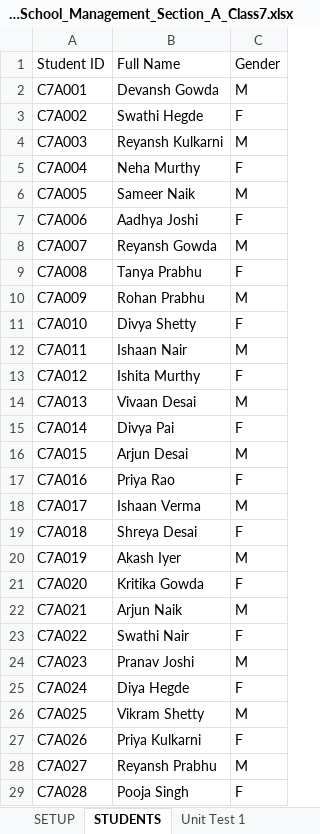
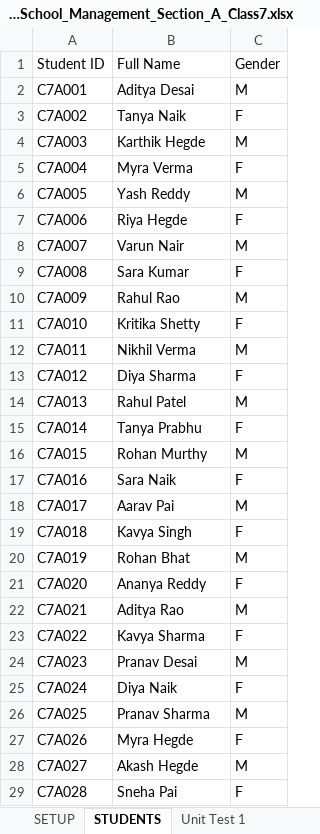
Before and after one commit to sandeephakki-qa/student-insight, an Excel workbook: samples/Sample_7_For_School_Management_Section_A_Class7.xlsx, sheet STUDENTS, drawn as a sheet; only a part is shown; values as stored, in another font and other column widths than the file's, no borders; the diff covers the shown part only; the diff names each change by its address in the sheet, - before the commit and + after, or states it on an @@ line.

```diff
--- a/samples/Sample_7_For_School_Management_Section_A_Class7.xlsx (sheet STUDENTS)
+++ b/samples/Sample_7_For_School_Management_Section_A_Class7.xlsx (sheet STUDENTS)
-B2: Devansh Gowda
+B2: Aditya Desai
-B3: Swathi Hegde
+B3: Tanya Naik
-B4: Reyansh Kulkarni
+B4: Karthik Hegde
-B5: Neha Murthy
+B5: Myra Verma
-B6: Sameer Naik
+B6: Yash Reddy
-B7: Aadhya Joshi
+B7: Riya Hegde
-B8: Reyansh Gowda
+B8: Varun Nair
-B9: Tanya Prabhu
+B9: Sara Kumar
-B10: Rohan Prabhu
+B10: Rahul Rao
-B11: Divya Shetty
+B11: Kritika Shetty
-B12: Ishaan Nair
+B12: Nikhil Verma
-B13: Ishita Murthy
+B13: Diya Sharma
-B14: Vivaan Desai
+B14: Rahul Patel
-B15: Divya Pai
+B15: Tanya Prabhu
-B16: Arjun Desai
+B16: Rohan Murthy
-B17: Priya Rao
+B17: Sara Naik
-B18: Ishaan Verma
+B18: Aarav Pai
-B19: Shreya Desai
+B19: Kavya Singh
-B20: Akash Iyer
+B20: Rohan Bhat
-B21: Kritika Gowda
+B21: Ananya Reddy
-B22: Arjun Naik
+B22: Aditya Rao
-B23: Swathi Nair
+B23: Kavya Sharma
-B24: Pranav Joshi
+B24: Pranav Desai
-B25: Diya Hegde
+B25: Diya Naik
-B26: Vikram Shetty
+B26: Pranav Sharma
-B27: Priya Kulkarni
+B27: Myra Hegde
-B28: Reyansh Prabhu
+B28: Akash Hegde
-B29: Pooja Singh
+B29: Sneha Pai
```
Also changed, not shown: 2 edited cells elsewhere in this sheet, sheet Mid-Term, sheet Unit Test 1, sheet Final Exam, sheet Unit Test 2, samples/Sample_2_For_MBBS_College_Lecturer.xlsx, samples/Sample_3_For_International_Masters_College.xlsx, 16 other files.
